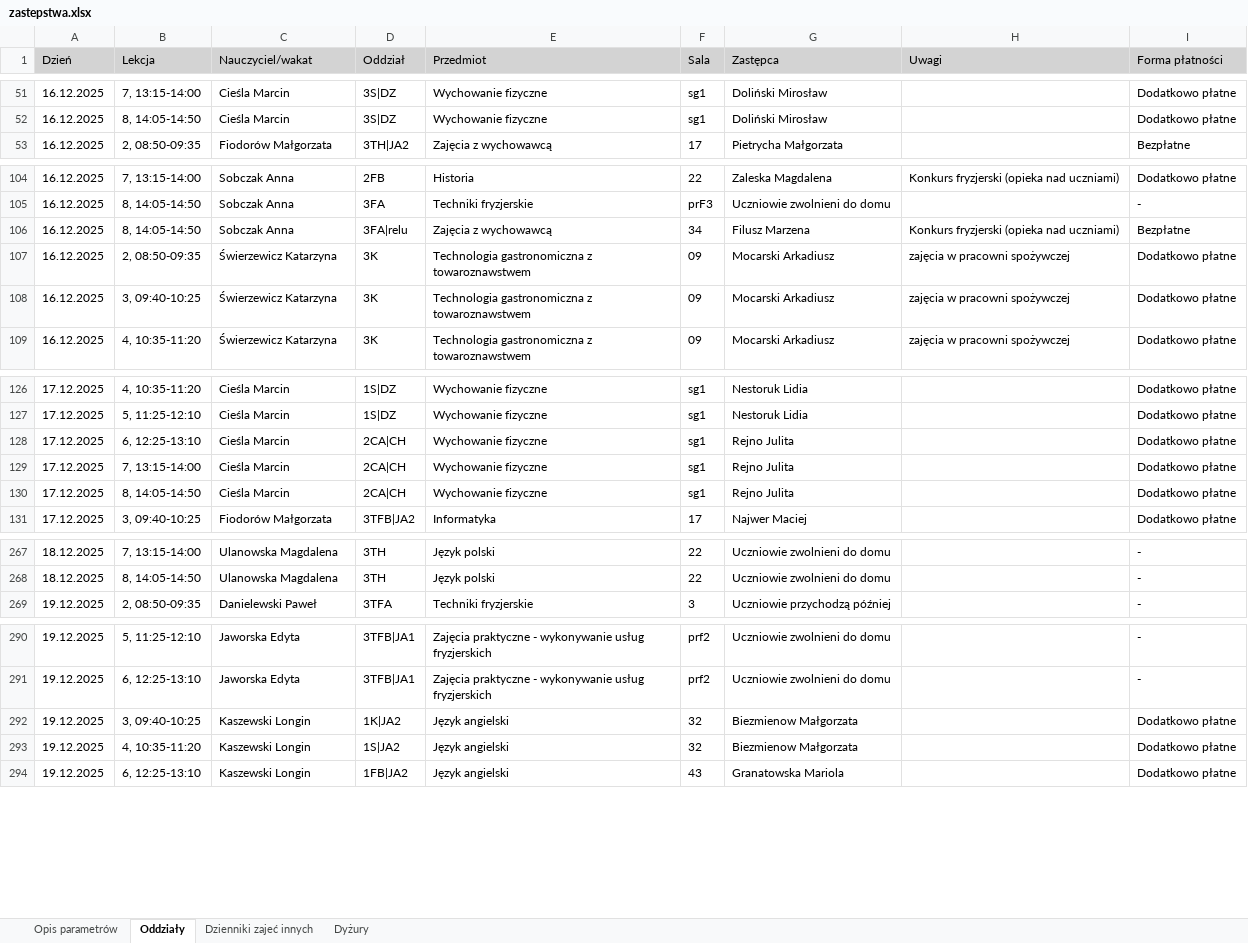
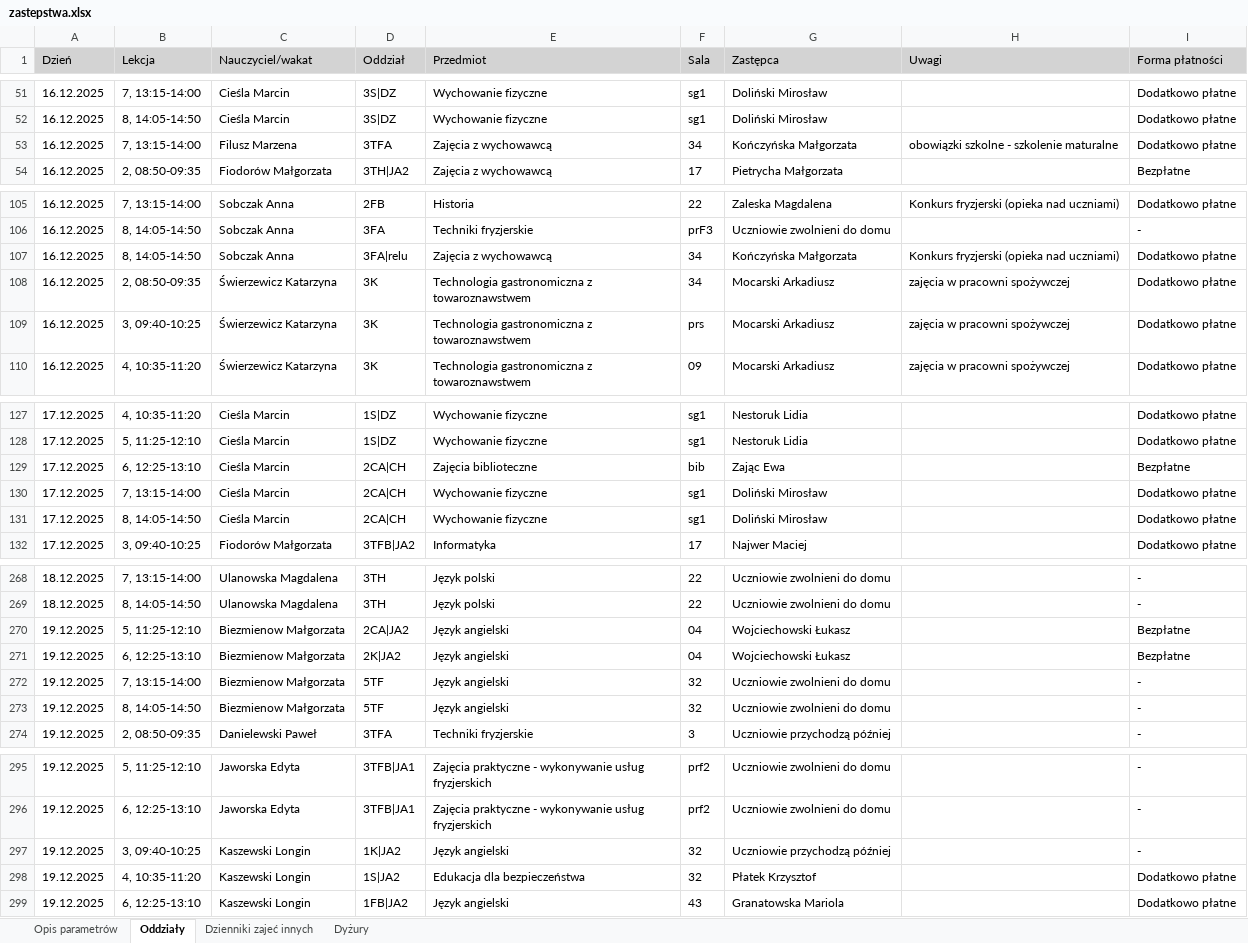
Before and after one commit to adeodatus11/zastepstwa, an Excel workbook: zastepstwa.xlsx, sheet Oddziały, drawn as a sheet; only a part is shown, gaps mark what is left out; values as stored, in another font and other column widths than the file's, no borders; addresses are those after the commit; the diff covers the shown part only; the diff names each change by its address in the sheet, - before the commit and + after, or states it on an @@ line.

```diff
--- a/zastepstwa.xlsx (sheet Oddziały)
+++ b/zastepstwa.xlsx (sheet Oddziały)
+row 53: 16.12.2025 | 7, 13:15-14:00 | Filusz Marzena | 3TFA | Zajęcia z wychowawcą | 34 | Kończyńska Małgorzata | obowiązki szkolne - szkolenie maturalne | Dodatkowo płatne
-G107 (Zastępca): Filusz Marzena
+G107 (Zastępca): Kończyńska Małgorzata
-I107 (Forma płatności): Bezpłatne
+I107 (Forma płatności): Dodatkowo płatne
-F108 (Sala): 09
+F108 (Sala): 34
-F109 (Sala): 09
+F109 (Sala): prs
-E129 (Przedmiot): Wychowanie fizyczne
+E129 (Przedmiot): Zajęcia biblioteczne
-F129 (Sala): sg1
+F129 (Sala): bib
-G129 (Zastępca): Rejno Julita
+G129 (Zastępca): Zając Ewa
-I129 (Forma płatności): Dodatkowo płatne
+I129 (Forma płatności): Bezpłatne
-G130:G131 (Zastępca): Rejno Julita
+G130:G131 (Zastępca): Doliński Mirosław
+row 270: 19.12.2025 | 5, 11:25-12:10 | Biezmienow Małgorzata | 2CA|JA2 | Język angielski | 04 | Wojciechowski Łukasz |  | Bezpłatne
+row 271: 19.12.2025 | 6, 12:25-13:10 | Biezmienow Małgorzata | 2K|JA2 | Język angielski | 04 | Wojciechowski Łukasz |  | Bezpłatne
+row 272: 19.12.2025 | 7, 13:15-14:00 | Biezmienow Małgorzata | 5TF | Język angielski | 32 | Uczniowie zwolnieni do domu |  | -
+row 273: 19.12.2025 | 8, 14:05-14:50 | Biezmienow Małgorzata | 5TF | Język angielski | 32 | Uczniowie zwolnieni do domu |  | -
-G297 (Zastępca): Biezmienow Małgorzata
+G297 (Zastępca): Uczniowie przychodzą później
-I297 (Forma płatności): Dodatkowo płatne
+I297 (Forma płatności): -
-E298 (Przedmiot): Język angielski
+E298 (Przedmiot): Edukacja dla bezpieczeństwa
-G298 (Zastępca): Biezmienow Małgorzata
+G298 (Zastępca): Płatek Krzysztof
```
Also changed, not shown: 14 edited cells elsewhere in this sheet, sheet Dyżury, InformacjeOPrzeniesieniach.xlsx.
